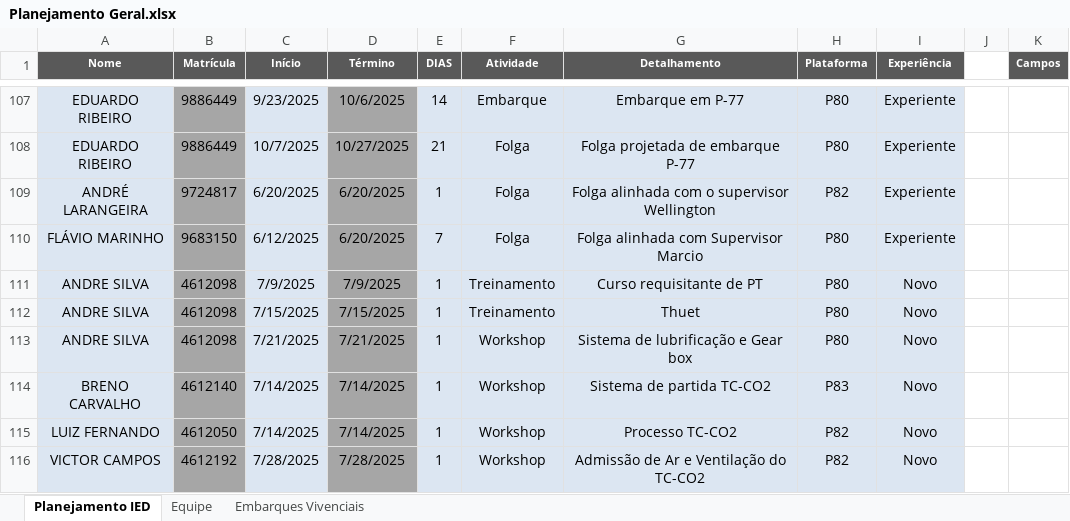
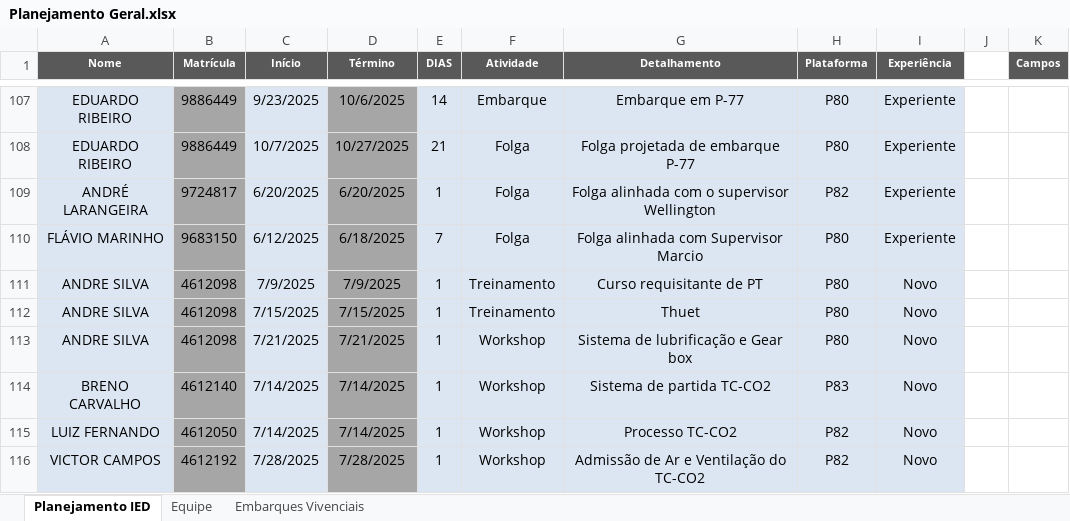
Before and after one commit to viniciussduarte/gantt_disp, an Excel workbook: Planejamento Geral.xlsx, sheet Planejamento IED, drawn as a sheet; only a part is shown, gaps mark what is left out; values as stored, in another font and other column widths than the file's, no borders; conditional formats and table styles not drawn; the diff names each change by its address in the sheet, - before the commit and + after, or states it on an @@ line.

Commit message:
Att

```diff
--- a/Planejamento Geral.xlsx (sheet Planejamento IED)
+++ b/Planejamento Geral.xlsx (sheet Planejamento IED)
-D110 (Término): 6/20/2025
+D110 (Término): 6/18/2025
```
